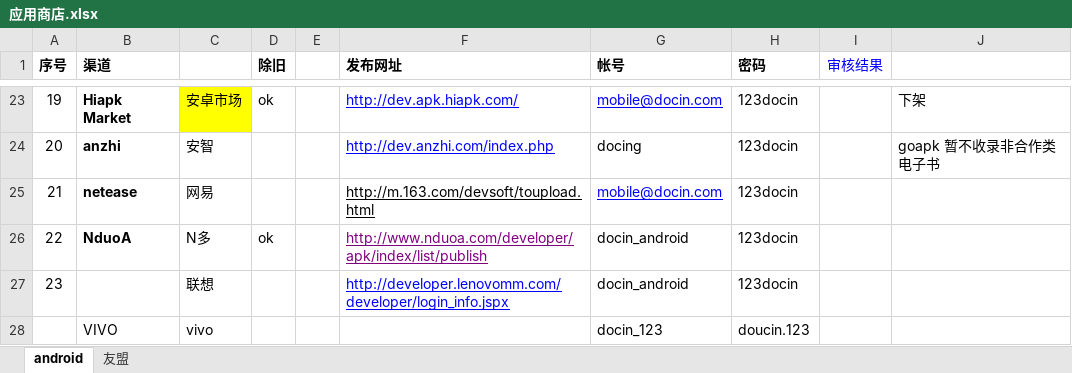
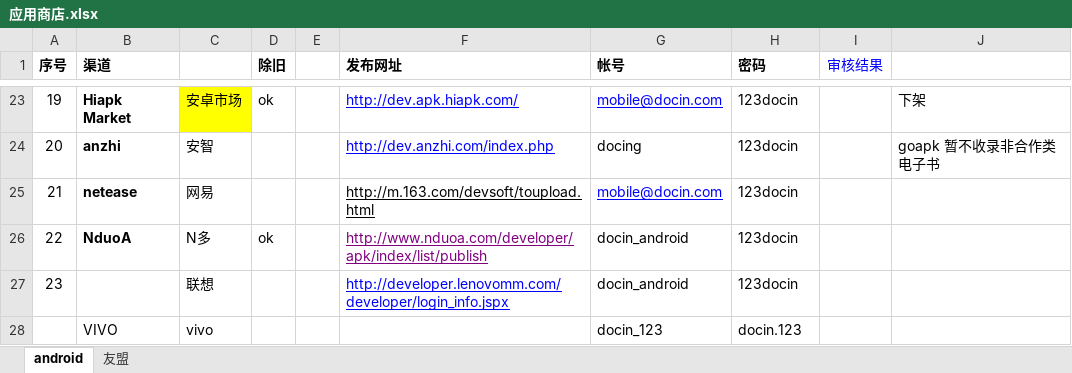
Before and after one commit to hudezhi123/Document, an Excel workbook: 豆丁世纪/安卓/应用商店.xlsx, sheet android, drawn as a sheet; only a part is shown, gaps mark what is left out; values as stored, in another font and other column widths than the file's, no borders; the diff names each change by its address in the sheet, - before the commit and + after, or states it on an @@ line.

```diff
--- a/豆丁世纪/安卓/应用商店.xlsx (sheet android)
+++ b/豆丁世纪/安卓/应用商店.xlsx (sheet android)
-H28 (密码): doucin.123
+H28 (密码): docin.123
```
Also changed, not shown: 豆丁世纪/安卓/应用市场/应用商店账号.xlsx, 2 other files.
